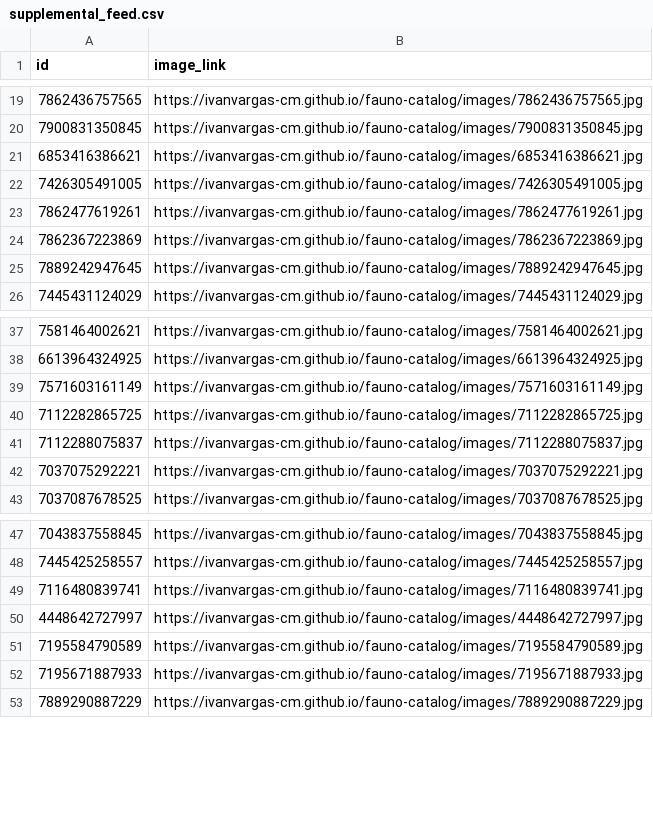
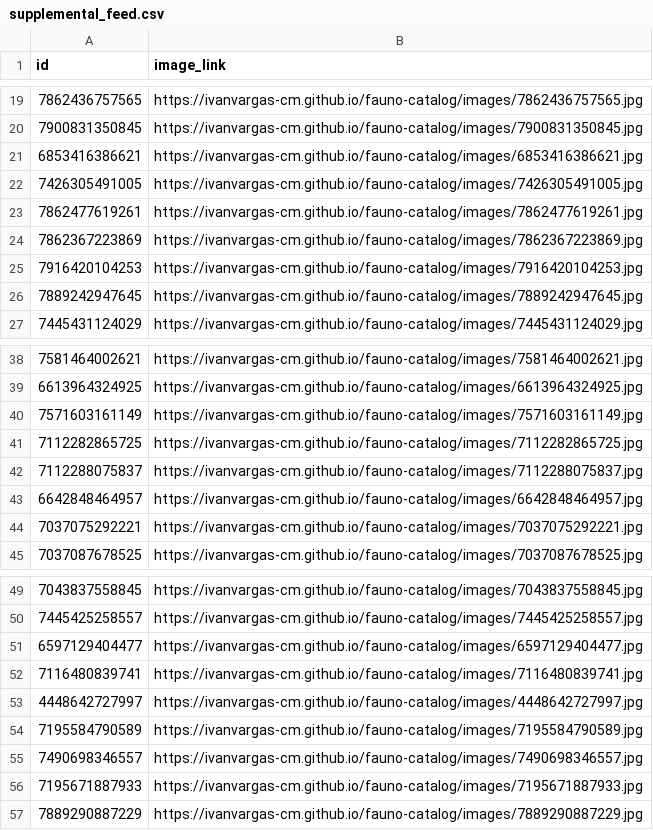
Before and after one commit to ivanvargas-cm/fauno-catalog, a CSV file: output/supplemental_feed.csv, drawn as a sheet; only a part is shown, gaps mark what is left out.

```diff
--- a/output/supplemental_feed.csv
+++ b/output/supplemental_feed.csv
@@ -24,2 +24,3 @@ id,image_link
 7862367223869,https://ivanvargas-cm.github.io/fauno-catalog/images/7862367223869.jpg
+7916420104253,https://ivanvargas-cm.github.io/fauno-catalog/images/7916420104253.jpg
 7889242947645,https://ivanvargas-cm.github.io/fauno-catalog/images/7889242947645.jpg
@@ -41,2 +42,3 @@ id,image_link
 7112288075837,https://ivanvargas-cm.github.io/fauno-catalog/images/7112288075837.jpg
+6642848464957,https://ivanvargas-cm.github.io/fauno-catalog/images/6642848464957.jpg
 7037075292221,https://ivanvargas-cm.github.io/fauno-catalog/images/7037075292221.jpg
@@ -48,2 +50,3 @@ id,image_link
 7445425258557,https://ivanvargas-cm.github.io/fauno-catalog/images/7445425258557.jpg
+6597129404477,https://ivanvargas-cm.github.io/fauno-catalog/images/6597129404477.jpg
 7116480839741,https://ivanvargas-cm.github.io/fauno-catalog/images/7116480839741.jpg
@@ -51,2 +54,3 @@ id,image_link
 7195584790589,https://ivanvargas-cm.github.io/fauno-catalog/images/7195584790589.jpg
+7490698346557,https://ivanvargas-cm.github.io/fauno-catalog/images/7490698346557.jpg
 7195671887933,https://ivanvargas-cm.github.io/fauno-catalog/images/7195671887933.jpg
```
Also changed, not shown: 6 other files.
